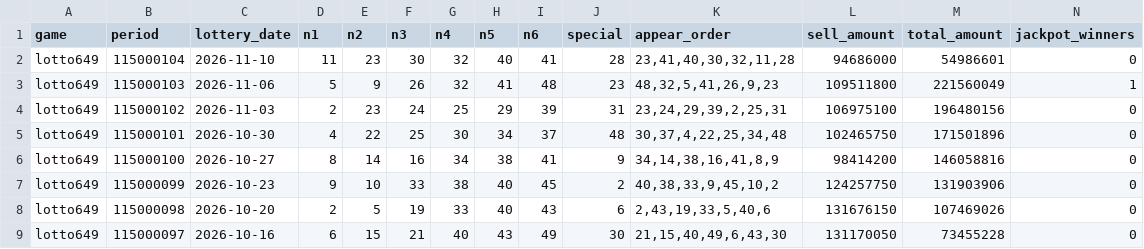
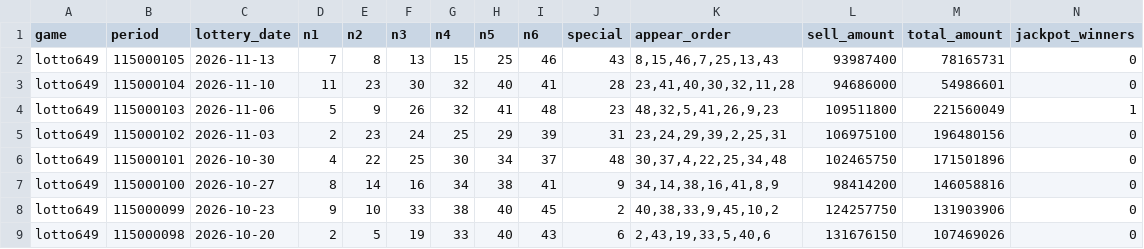
Before and after one commit to e14936194-creator/taiwan-lottery-auto-sync-and-weekly-picks, a CSV file: data/lotto649.csv, drawn as a sheet; only a part is shown; the shorter side is filled out with more unchanged rows; rows hold the shown columns only; the diff names each change by its address in the sheet, - before the commit and + after, or states it on an @@ line.

```diff
--- a/data/lotto649.csv
+++ b/data/lotto649.csv
+row 2: lotto649 | 115000105 | 2026-11-13 | 7 | 8 | 13 | 15 | 25 | 46 | 43 | 8,15,46,7,25,13,43 | 93987400 | 78165731 | 0
```
Also changed, not shown: 3 other files.
